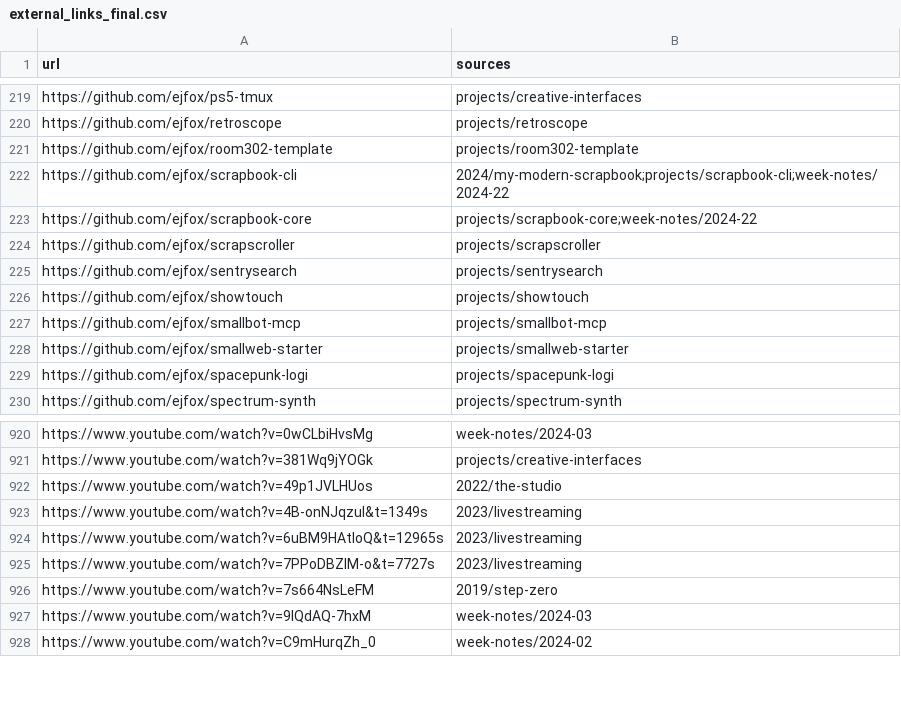
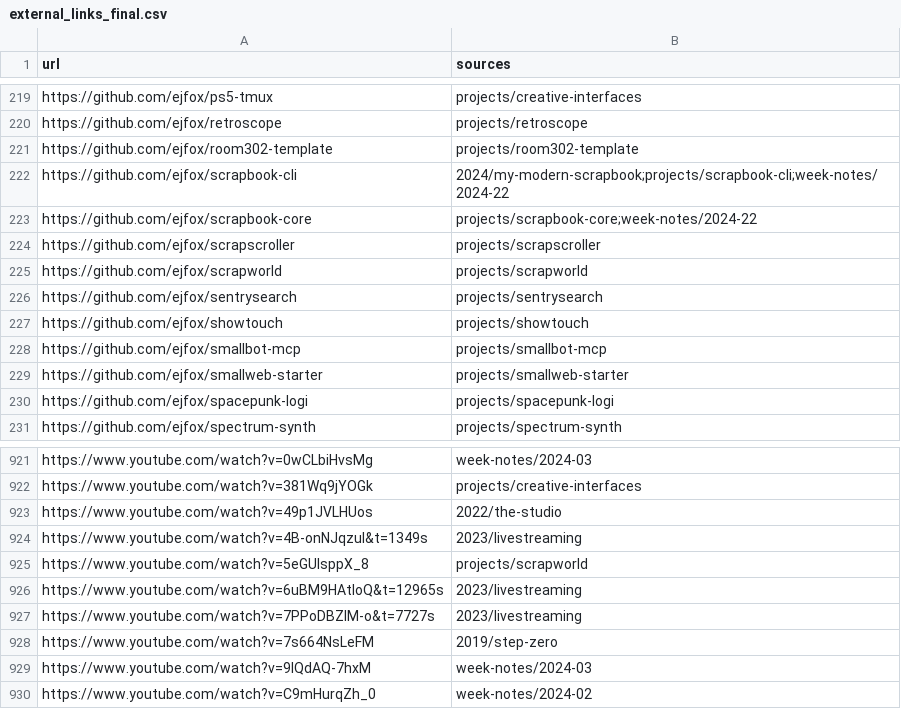
Before and after one commit to ejfox/website2, a CSV file: data/external_links_final.csv, drawn as a sheet; only a part is shown, gaps mark what is left out; the diff names each change by its address in the sheet, - before the commit and + after, or states it on an @@ line.

```diff
--- a/data/external_links_final.csv
+++ b/data/external_links_final.csv
+row 225: https://github.com/ejfox/scrapworld | projects/scrapworld
+row 925: https://www.youtube.com/watch?v=5eGUIsppX_8 | projects/scrapworld
```
Also changed, not shown: 3 other files.
